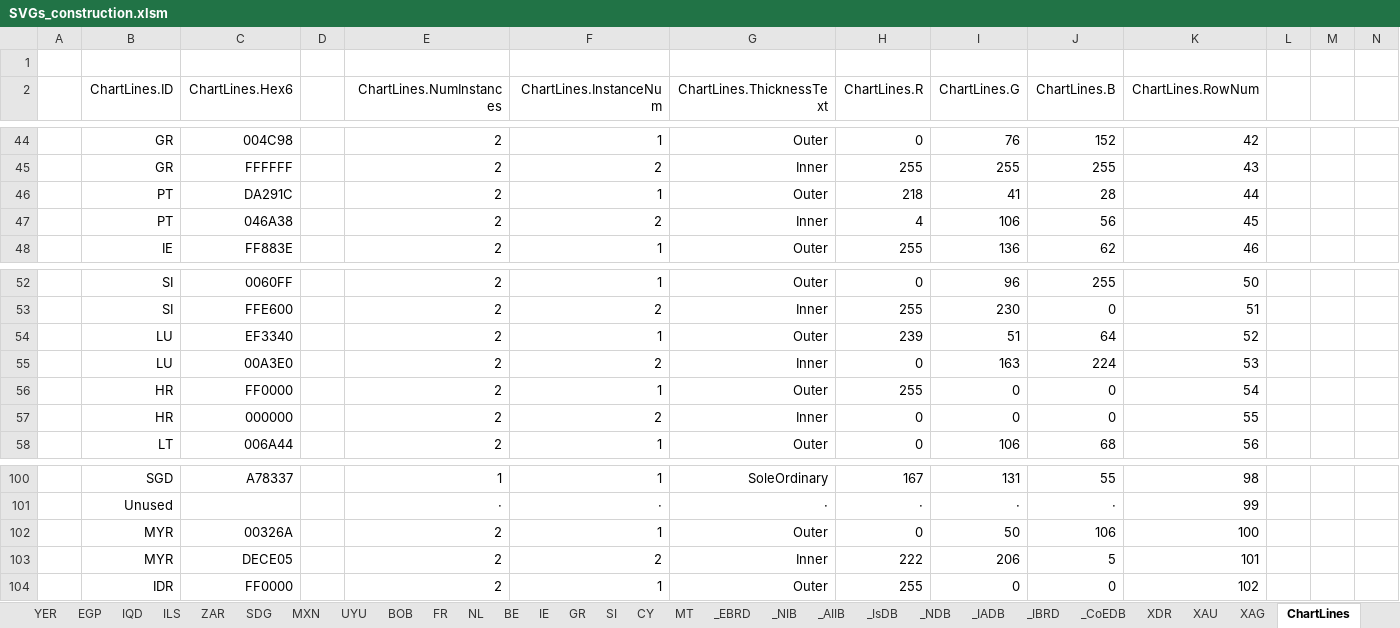
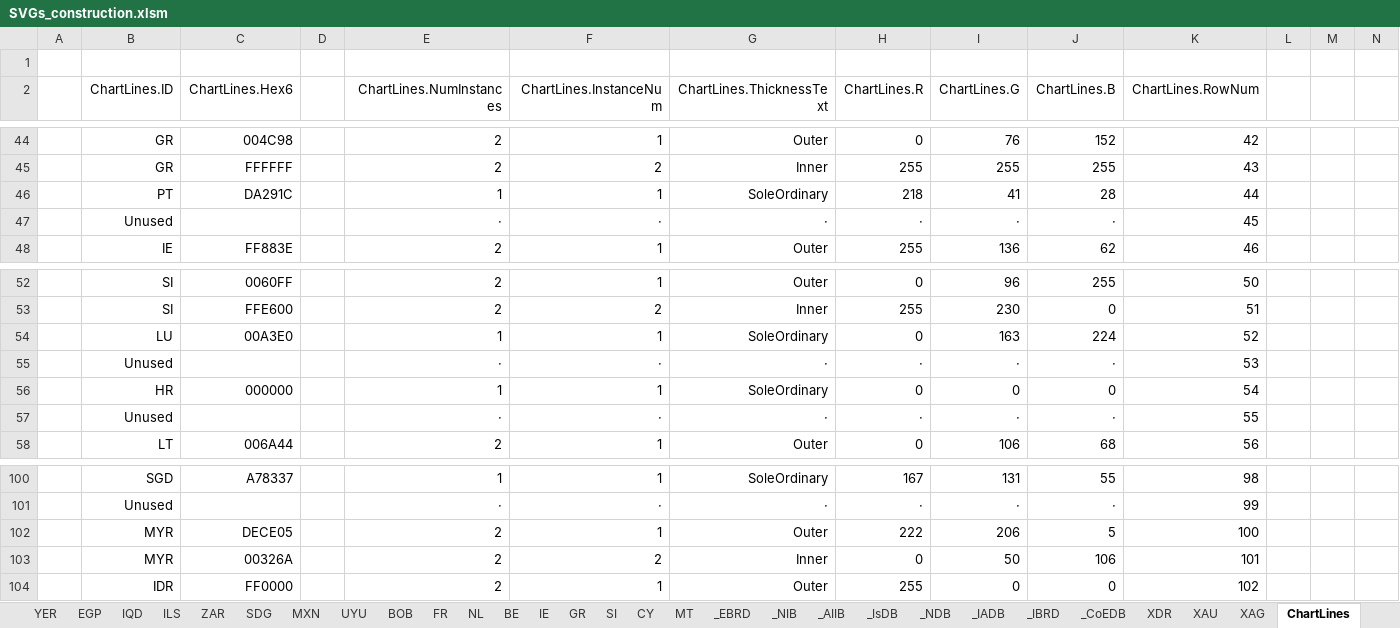
Before and after one commit to jdaw1/chart_markers, an Excel workbook: Construction/SVGs_construction.xlsm, sheet ChartLines, drawn as a sheet; only a part is shown, gaps mark what is left out; values as stored, in another font and other column widths than the file's, no borders; charts and pictures not drawn; removed rows and columns are numbered as before the commit, all else as after; rows hold the shown columns only; the diff names each change by its address in the sheet, - before the commit and + after, or states it on an @@ line.

```diff
--- a/Construction/SVGs_construction.xlsm (sheet ChartLines)
+++ b/Construction/SVGs_construction.xlsm (sheet ChartLines)
-E46 (ChartLines.NumInstances): 2
+E46 (ChartLines.NumInstances): 1
-G46 (ChartLines.ThicknessText): Outer
+G46 (ChartLines.ThicknessText): SoleOrdinary
-row 47:  | PT | 046A38 |  | 2 | 2 | Inner | 4 | 106 | 56 | 45
+row 47:  | Unused |  |  | · | · | · | · | · | · | 45
-row 54:  | LU | EF3340 |  | 2 | 1 | Outer | 239 | 51 | 64 | 52
-E54 (ChartLines.NumInstances): 2
+E54 (ChartLines.NumInstances): 1
-F54 (ChartLines.InstanceNum): 2
+F54 (ChartLines.InstanceNum): 1
-G54 (ChartLines.ThicknessText): Inner
+G54 (ChartLines.ThicknessText): SoleOrdinary
-K54 (ChartLines.RowNum): 53
+K54 (ChartLines.RowNum): 52
+row 55:  | Unused |  |  | · | · | · | · | · | · | 53
-C56 (ChartLines.Hex6): FF0000
+C56 (ChartLines.Hex6): 000000
-E56 (ChartLines.NumInstances): 2
+E56 (ChartLines.NumInstances): 1
-G56 (ChartLines.ThicknessText): Outer
+G56 (ChartLines.ThicknessText): SoleOrdinary
-H56 (ChartLines.R): 255
+H56 (ChartLines.R): 0
-row 57:  | HR | 000000 |  | 2 | 2 | Inner | 0 | 0 | 0 | 55
+row 57:  | Unused |  |  | · | · | · | · | · | · | 55
-row 102:  | MYR | 00326A |  | 2 | 1 | Outer | 0 | 50 | 106 | 100
-F102 (ChartLines.InstanceNum): 2
+F102 (ChartLines.InstanceNum): 1
-G102 (ChartLines.ThicknessText): Inner
+G102 (ChartLines.ThicknessText): Outer
-K102 (ChartLines.RowNum): 101
+K102 (ChartLines.RowNum): 100
+row 103:  | MYR | 00326A |  | 2 | 2 | Inner | 0 | 50 | 106 | 101
```
Also changed, not shown: sheet Smalls, Spreadsheets/ChartMarkers.xlsm, Spreadsheets/ChartMarkers.xlsx, 10 other files.
